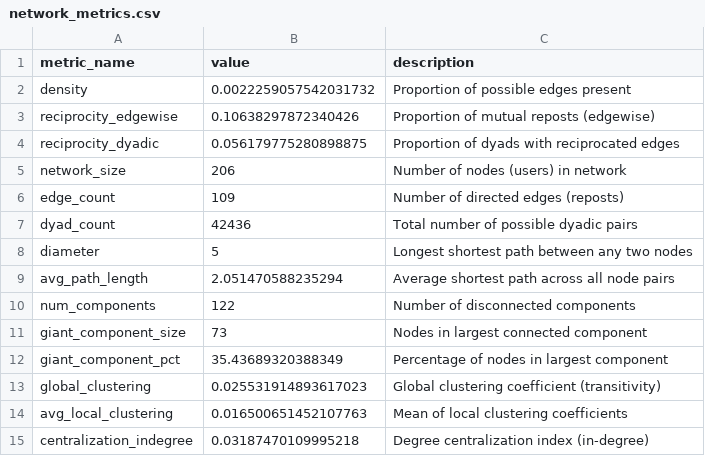
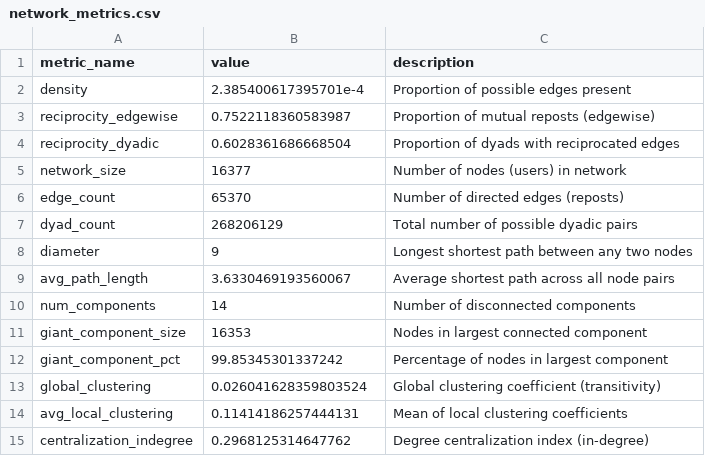
Before and after one commit to sba22230/BlueSkyNetWorks, a CSV file: graphs/network_metrics.csv, drawn as a sheet.

```diff
--- a/graphs/network_metrics.csv
+++ b/graphs/network_metrics.csv
@@ -1,15 +1,15 @@
 metric_name,value,description
-density,0.0022259057542031732,Proportion of possible edges present
-reciprocity_edgewise,0.10638297872340426,Proportion of mutual reposts (edgewise)
-reciprocity_dyadic,0.056179775280898875,Proportion of dyads with reciprocated edges
-network_size,206,Number of nodes (users) in network
-edge_count,109,Number of directed edges (reposts)
-dyad_count,42436,Total number of possible dyadic pairs
-diameter,5,Longest shortest path between any two nodes
-avg_path_length,2.051470588235294,Average shortest path across all node pairs
-num_components,122,Number of disconnected components
-giant_component_size,73,Nodes in largest connected component
-giant_component_pct,35.43689320388349,Percentage of nodes in largest component
-global_clustering,0.025531914893617023,Global clustering coefficient (transitivity)
-avg_local_clustering,0.016500651452107763,Mean of local clustering coefficients
-centralization_indegree,0.03187470109995218,Degree centralization index (in-degree)
+density,2.385400617395701e-4,Proportion of possible edges present
+reciprocity_edgewise,0.7522118360583987,Proportion of mutual reposts (edgewise)
+reciprocity_dyadic,0.6028361686668504,Proportion of dyads with reciprocated edges
+network_size,16377,Number of nodes (users) in network
+edge_count,65370,Number of directed edges (reposts)
+dyad_count,268206129,Total number of possible dyadic pairs
+diameter,9,Longest shortest path between any two nodes
+avg_path_length,3.6330469193560067,Average shortest path across all node pairs
+num_components,14,Number of disconnected components
+giant_component_size,16353,Nodes in largest connected component
+giant_component_pct,99.85345301337242,Percentage of nodes in largest component
+global_clustering,0.026041628359803524,Global clustering coefficient (transitivity)
+avg_local_clustering,0.11414186257444131,Mean of local clustering coefficients
+centralization_indegree,0.2968125314647762,Degree centralization index (in-degree)
```
Also changed, not shown: graphs/triad_census.csv, 8 other files.
